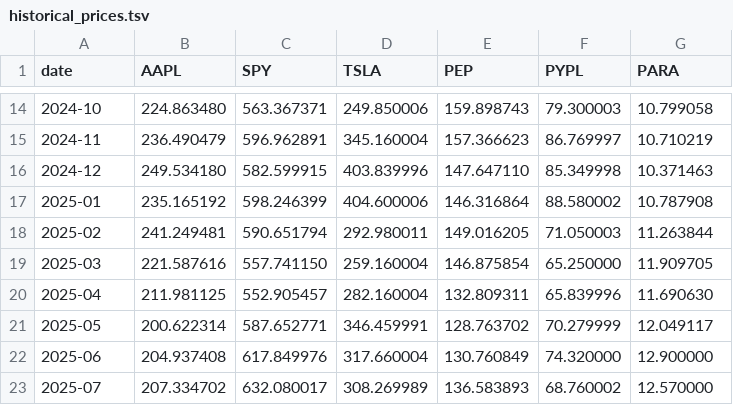
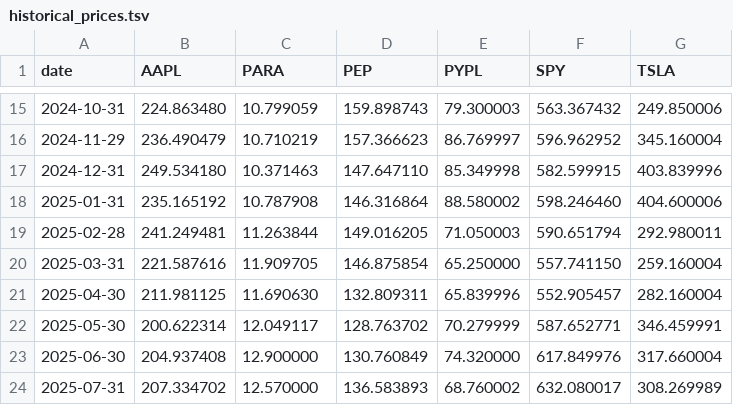
Before and after one commit to polinacsv/dx704-project-01, a TSV file: historical_prices.tsv, drawn as a sheet; only a part is shown, gaps mark what is left out; removed rows and columns are numbered as before the commit, all else as after; the diff covers the shown part only; the diff names each change by its address in the sheet, - before the commit and + after, or states it on an @@ line.

```diff
--- a/historical_prices.tsv
+++ b/historical_prices.tsv
-column D (TSLA), rows 14-23: 249.850006 | 345.160004 | 403.839996 | 404.600006 | 292.980011 | 259.160004 | 282.160004 | 346.459991 | 317.660004 | 308.269989
+column F (SPY), rows 15-24: 563.367432 | 596.962952 | 582.599915 | 598.246460 | 590.651794 | 557.741150 | 552.905457 | 587.652771 | 617.849976 | 632.080017
-C1: SPY
+C1: PARA
-G1: PARA
+G1: TSLA
-A15 (date): 2024-10
+A15 (date): 2024-10-31
-C15 (PARA): 563.367371
+C15 (PARA): 10.799059
-G15 (TSLA): 10.799058
+G15 (TSLA): 249.850006
-A16 (date): 2024-11
+A16 (date): 2024-11-29
-C16 (PARA): 596.962891
+C16 (PARA): 10.710219
-G16 (TSLA): 10.710219
+G16 (TSLA): 345.160004
-A17 (date): 2024-12
+A17 (date): 2024-12-31
-C17 (PARA): 582.599915
+C17 (PARA): 10.371463
-G17 (TSLA): 10.371463
+G17 (TSLA): 403.839996
-A18 (date): 2025-01
+A18 (date): 2025-01-31
-C18 (PARA): 598.246399
+C18 (PARA): 10.787908
-G18 (TSLA): 10.787908
+G18 (TSLA): 404.600006
-A19 (date): 2025-02
+A19 (date): 2025-02-28
-C19 (PARA): 590.651794
+C19 (PARA): 11.263844
-G19 (TSLA): 11.263844
+G19 (TSLA): 292.980011
-A20 (date): 2025-03
+A20 (date): 2025-03-31
-C20 (PARA): 557.741150
+C20 (PARA): 11.909705
-G20 (TSLA): 11.909705
+G20 (TSLA): 259.160004
-A21 (date): 2025-04
+A21 (date): 2025-04-30
-C21 (PARA): 552.905457
+C21 (PARA): 11.690630
-G21 (TSLA): 11.690630
+G21 (TSLA): 282.160004
-A22 (date): 2025-05
+A22 (date): 2025-05-30
-C22 (PARA): 587.652771
+C22 (PARA): 12.049117
-G22 (TSLA): 12.049117
+G22 (TSLA): 346.459991
-A23 (date): 2025-06
+A23 (date): 2025-06-30
-C23 (PARA): 617.849976
+C23 (PARA): 12.900000
-G23 (TSLA): 12.900000
+G23 (TSLA): 317.660004
-A24 (date): 2025-07
+A24 (date): 2025-07-31
-C24 (PARA): 632.080017
+C24 (PARA): 12.570000
-G24 (TSLA): 12.570000
+G24 (TSLA): 308.269989
```
Also changed, not shown: 10 added rows, 10 removed rows and 12 edited cells elsewhere in this file, efficient_frontier.tsv, estimated_covariance.tsv, 3 other files.
